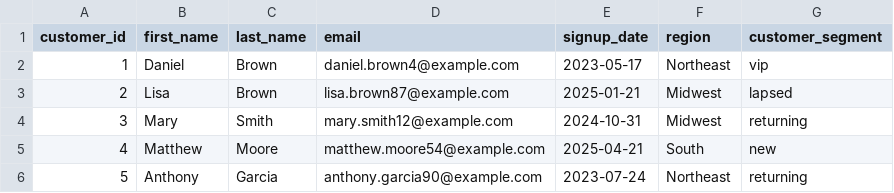
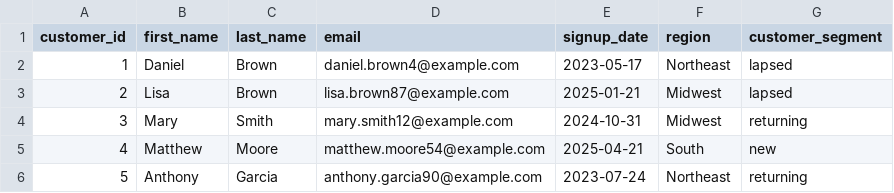
Before and after one commit to Logan-Gaeta/dbt-ecommerce, a CSV file: seeds/raw_customers.csv, drawn as a sheet; only a part is shown.

```diff
--- a/seeds/raw_customers.csv
+++ b/seeds/raw_customers.csv
@@ -1,3 +1,3 @@
 customer_id,first_name,last_name,email,signup_date,region,customer_segment
-1,Daniel,Brown,daniel.brown4@example.com,2023-05-17,Northeast,vip
+1,Daniel,Brown,daniel.brown4@example.com,2023-05-17,Northeast,lapsed
 2,Lisa,Brown,lisa.brown87@example.com,2025-01-21,Midwest,lapsed
```
Also changed, not shown: seeds/raw_orders.csv, 8 other files.
